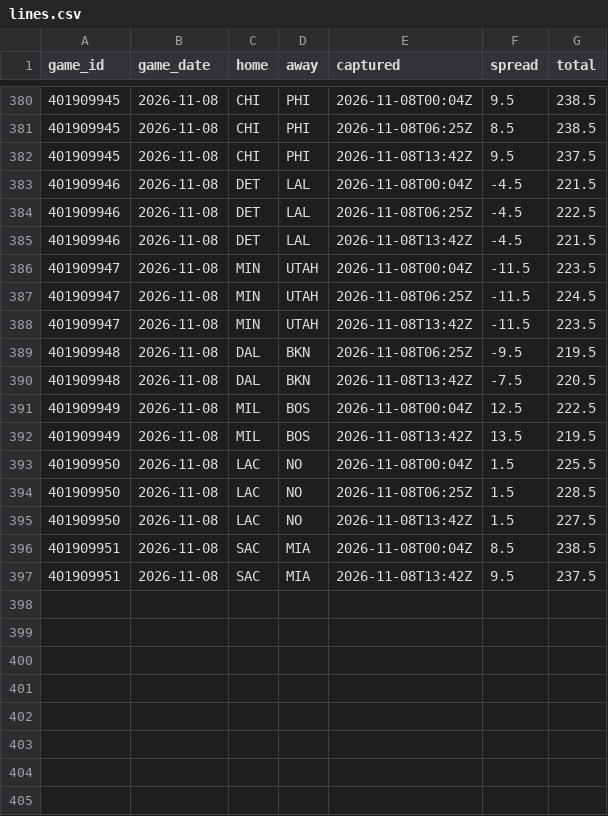
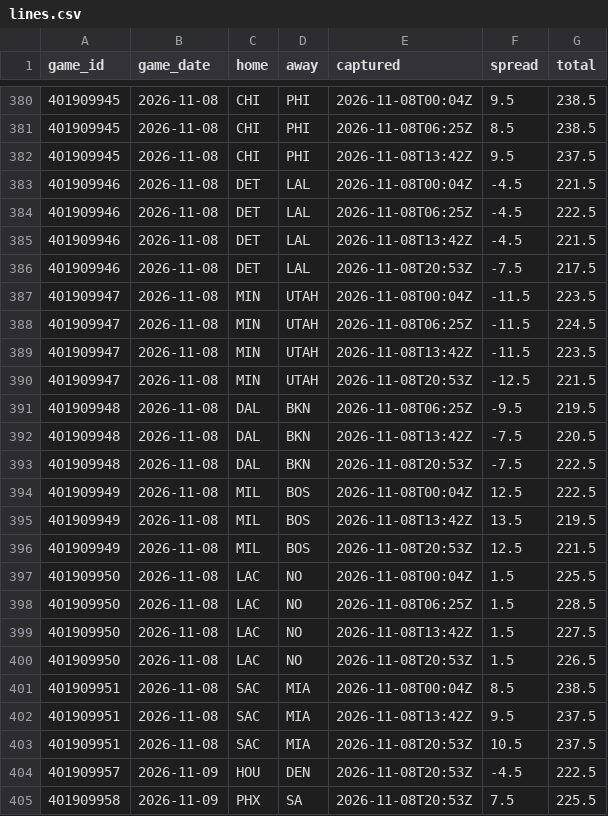
Before and after one commit to Sleepyad/nba-edge, a CSV file: data/lines.csv, drawn as a sheet; only a part is shown, gaps mark what is left out; the diff names each change by its address in the sheet, - before the commit and + after, or states it on an @@ line.

```diff
--- a/data/lines.csv
+++ b/data/lines.csv
+row 386: 401909946 | 2026-11-08 | DET | LAL | 2026-11-08T20:53Z | -7.5 | 217.5
+row 390: 401909947 | 2026-11-08 | MIN | UTAH | 2026-11-08T20:53Z | -12.5 | 221.5
+row 393: 401909948 | 2026-11-08 | DAL | BKN | 2026-11-08T20:53Z | -7.5 | 222.5
+row 396: 401909949 | 2026-11-08 | MIL | BOS | 2026-11-08T20:53Z | 12.5 | 221.5
+row 400: 401909950 | 2026-11-08 | LAC | NO | 2026-11-08T20:53Z | 1.5 | 226.5
+row 403: 401909951 | 2026-11-08 | SAC | MIA | 2026-11-08T20:53Z | 10.5 | 237.5
+row 404: 401909957 | 2026-11-09 | HOU | DEN | 2026-11-08T20:53Z | -4.5 | 222.5
+row 405: 401909958 | 2026-11-09 | PHX | SA | 2026-11-08T20:53Z | 7.5 | 225.5
```
